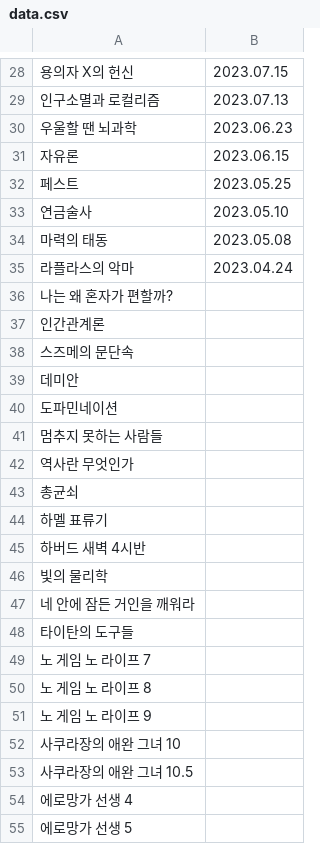
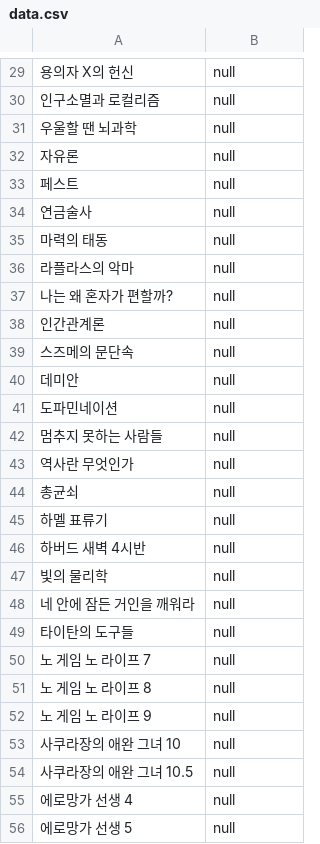
Before and after one commit to aphyrince/FinishedBookList, a CSV file: finished_book_list/bin/data.csv, drawn as a sheet; only a part is shown, gaps mark what is left out; addresses are those after the commit; the diff covers the shown part only; the diff names each change by its address in the sheet, - before the commit and + after, or states it on an @@ line.

```diff
--- a/finished_book_list/bin/data.csv
+++ b/finished_book_list/bin/data.csv
-B29: 2023.07.15
+B29: null
-B30: 2023.07.13
+B30: null
-B31: 2023.06.23
+B31: null
-B32: 2023.06.15
+B32: null
-B33: 2023.05.25
+B33: null
-B34: 2023.05.10
+B34: null
-B35: 2023.05.08
+B35: null
-B36: 2023.04.24
+B36: null
-B37:B56: (empty)
+B37:B56: null
```
Also changed, not shown: 1 added row and 52 edited cells elsewhere in this file, finished_book_list/src/data.csv, 13 other files.
